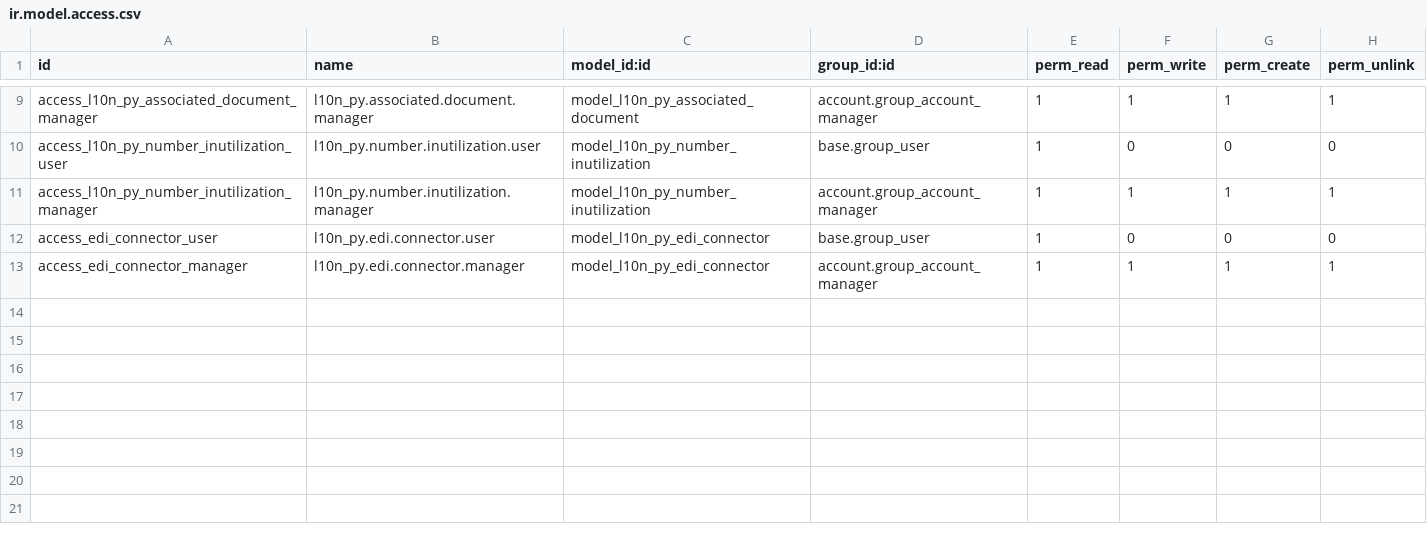
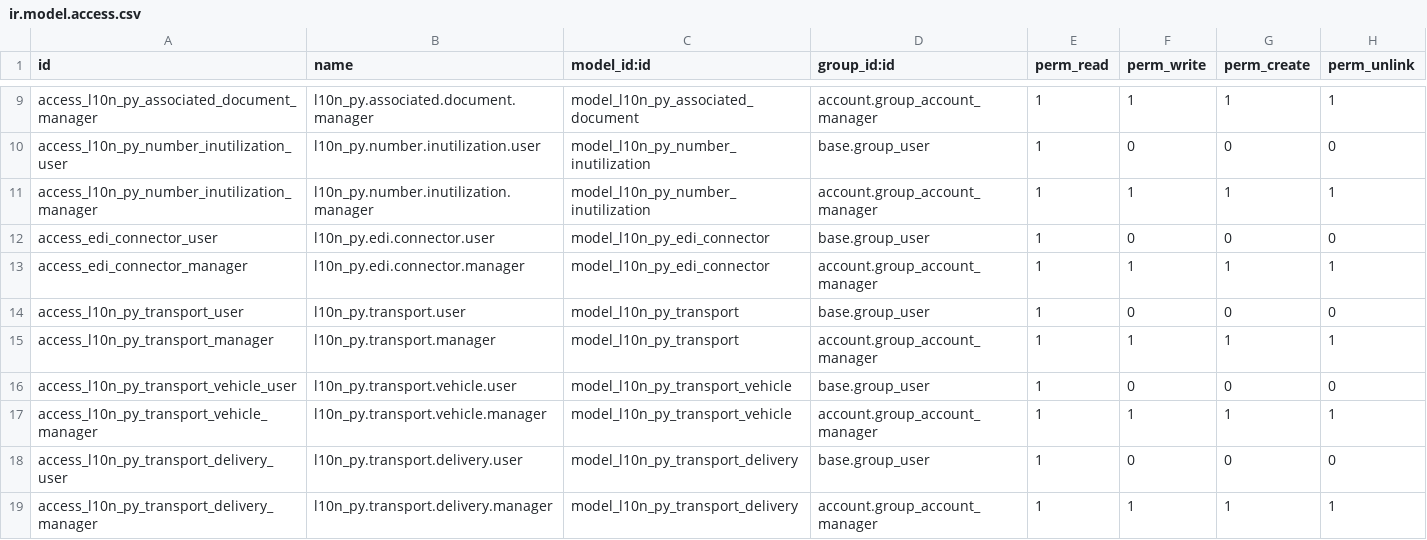
Before and after one commit to kmee/l10n-paraguay, a CSV file: l10n_py_edi_base/security/ir.model.access.csv, drawn as a sheet; only a part is shown, gaps mark what is left out; the diff names each change by its address in the sheet, - before the commit and + after, or states it on an @@ line.

Commit message:
[NEW] edi_base, edi_sifen: complete SIFEN models Phase 1+2
l10n_py_edi_base:
- gOpeCom: exchange_rate_condition field, currency/exchange in dict
- Payment: l10n_py_payment_type (16 SIFEN types), updated dict
- AFE: 14 autofactura fields, _prepare_autofactura_data(), view section
- Transport: l10n_py.transport model + vehicle + delivery (Group G)
- Inutilization: action_send() + "Enviar al SIFEN" button
- Cancel: _validate_cancel_deadline() (48h FE/AFE, 168h NCE/NDE/NRE)
- Validation: nominación obligatoria > Gs. 7.000.000
- Connector: inutilize_range() interface method
- Security: ACLs for transport models

l10n_py_edi_sifen:
- RDeBuilder: _build_gOpeCom() with CMondT currency mapping
- RDeBuilder: _build_gPaConEIni() + _build_gPagCred() + TgCuotas
- RDeBuilder: _build_gCamAE() for autofactura
- RDeBuilder: _build_gTransp() with TgCamSal/TgCamEnt/TgVehTras/TgCamTrans
- RDeBuilder: fix _TI_DE_DESC for types 4 (AFE) and 7 (NRE)
- Connector: _sifen_cancel_document() with TrGeVeCan event
- Connector: _sifen_inutilize_range() with TrGeVeInu event

```diff
--- a/l10n_py_edi_base/security/ir.model.access.csv
+++ b/l10n_py_edi_base/security/ir.model.access.csv
+row 14: access_l10n_py_transport_user | l10n_py.transport.user | model_l10n_py_transport | base.group_user | 1 | 0 | 0 | 0
+row 15: access_l10n_py_transport_manager | l10n_py.transport.manager | model_l10n_py_transport | account.group_account_manager | 1 | 1 | 1 | 1
+row 16: access_l10n_py_transport_vehicle_user | l10n_py.transport.vehicle.user | model_l10n_py_transport_vehicle | base.group_user | 1 | 0 | 0 | 0
+row 17: access_l10n_py_transport_vehicle_manager | l10n_py.transport.vehicle.manager | model_l10n_py_transport_vehicle | account.group_account_manager | 1 | 1 | 1 | 1
+row 18: access_l10n_py_transport_delivery_user | l10n_py.transport.delivery.user | model_l10n_py_transport_delivery | base.group_user | 1 | 0 | 0 | 0
+row 19: access_l10n_py_transport_delivery_manager | l10n_py.transport.delivery.manager | model_l10n_py_transport_delivery | account.group_account_manager | 1 | 1 | 1 | 1
```
Also changed, not shown: 16 other files.
